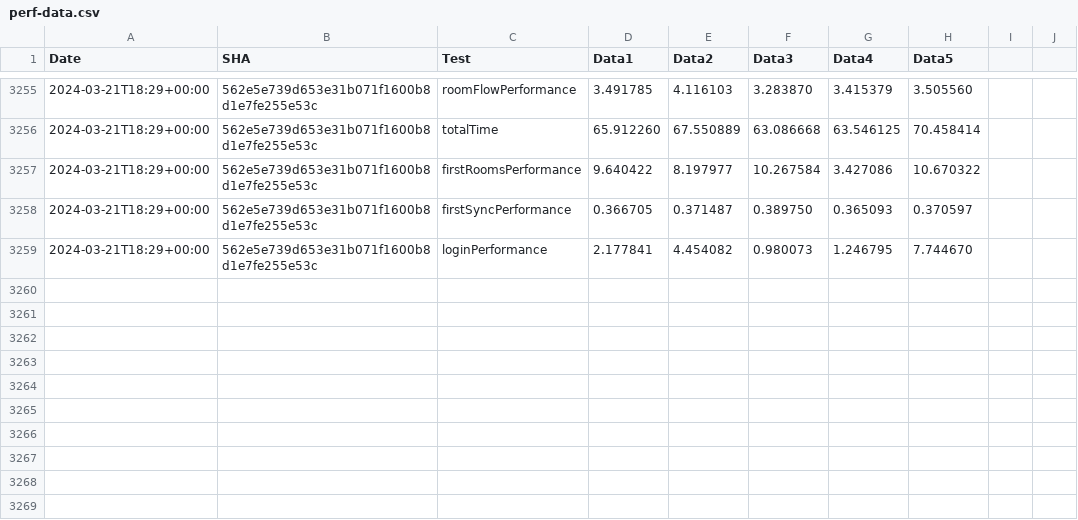
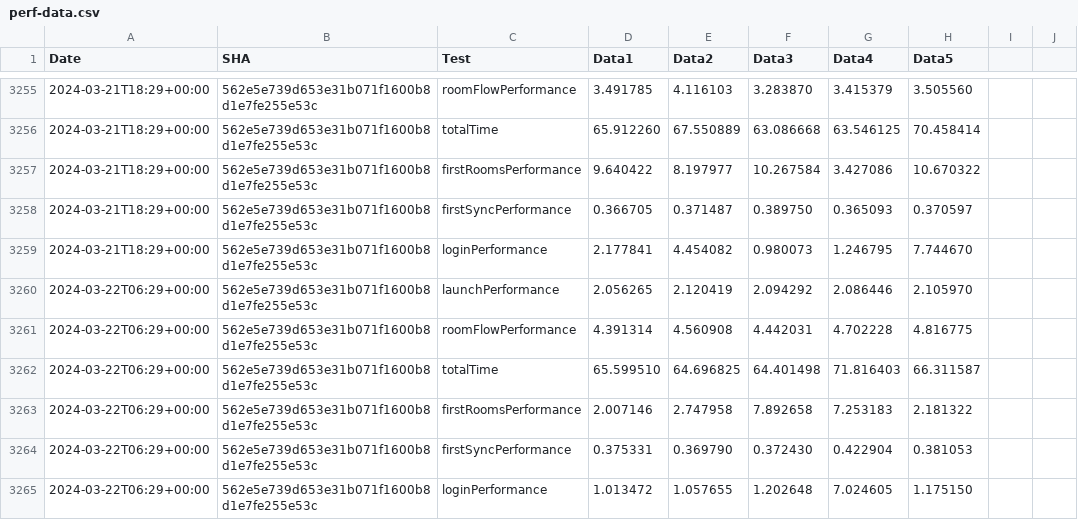
Before and after one commit to zyfra-hub/talks-ios, a CSV file: performance/perf-data.csv, drawn as a sheet; only a part is shown, gaps mark what is left out; the diff names each change by its address in the sheet, - before the commit and + after, or states it on an @@ line.

Commit message:
Results for 562e5e739d653e31b071f1600b8d1e7fe255e53c

```diff
--- a/performance/perf-data.csv
+++ b/performance/perf-data.csv
+row 3260: 2024-03-22T06:29+00:00 | 562e5e739d653e31b071f1600b8d1e7fe255e53c | launchPerformance | 2.056265 | 2.120419 | 2.094292 | 2.086446 | 2.105970
+row 3261: 2024-03-22T06:29+00:00 | 562e5e739d653e31b071f1600b8d1e7fe255e53c | roomFlowPerformance | 4.391314 | 4.560908 | 4.442031 | 4.702228 | 4.816775
+row 3262: 2024-03-22T06:29+00:00 | 562e5e739d653e31b071f1600b8d1e7fe255e53c | totalTime | 65.599510 | 64.696825 | 64.401498 | 71.816403 | 66.311587
+row 3263: 2024-03-22T06:29+00:00 | 562e5e739d653e31b071f1600b8d1e7fe255e53c | firstRoomsPerformance | 2.007146 | 2.747958 | 7.892658 | 7.253183 | 2.181322
+row 3264: 2024-03-22T06:29+00:00 | 562e5e739d653e31b071f1600b8d1e7fe255e53c | firstSyncPerformance | 0.375331 | 0.369790 | 0.372430 | 0.422904 | 0.381053
+row 3265: 2024-03-22T06:29+00:00 | 562e5e739d653e31b071f1600b8d1e7fe255e53c | loginPerformance | 1.013472 | 1.057655 | 1.202648 | 7.024605 | 1.175150
```
